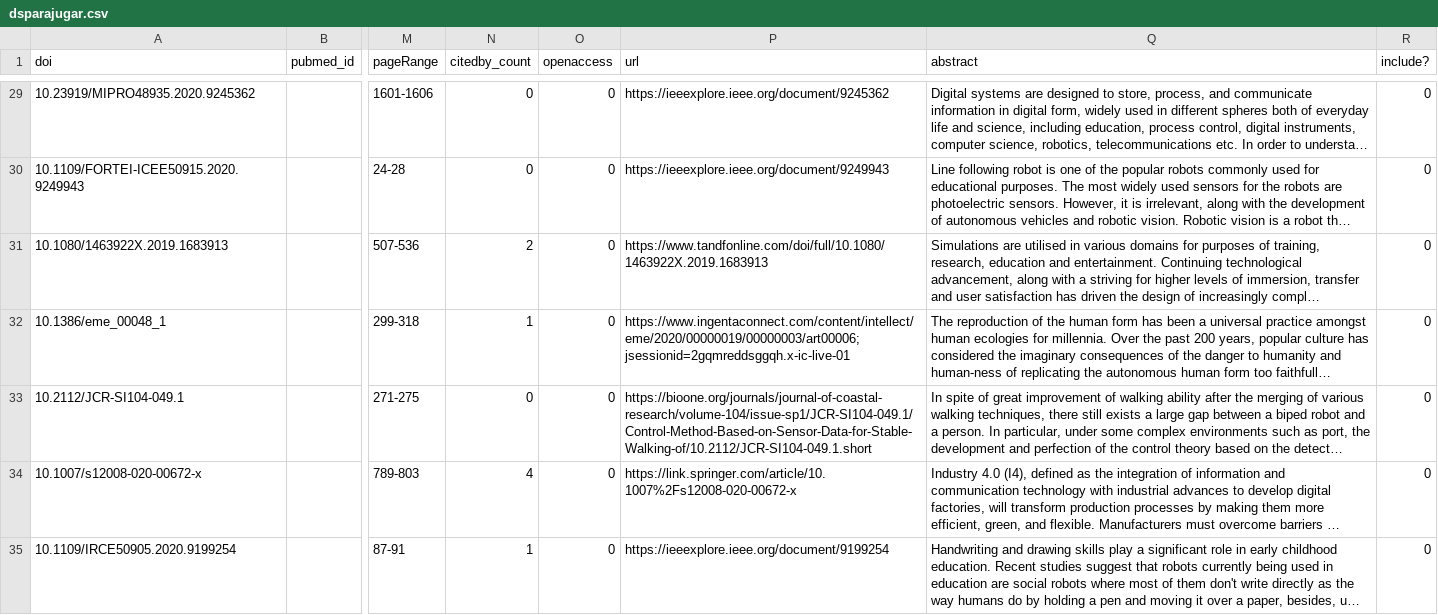
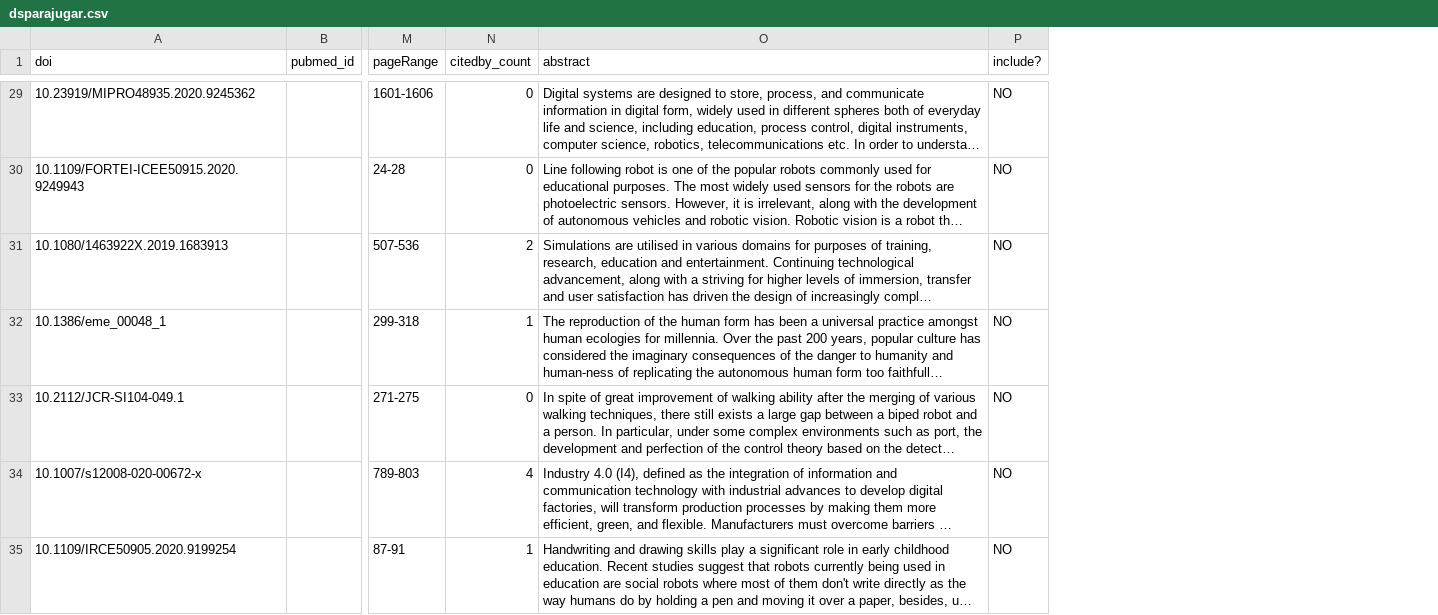
Before and after one commit to gzabala/ml, a CSV file: dsparajugar.csv, drawn as a sheet; only a part is shown, gaps mark what is left out; long unchanged cells end in …; removed rows and columns are numbered as before the commit, all else as after; the diff covers the shown part only; the diff names each change by its address in the sheet, - before the commit and + after, or states it on an @@ line.

```diff
--- a/dsparajugar.csv
+++ b/dsparajugar.csv
-column O (openaccess), rows 29-35: all 0
-column P (url), rows 29-35: https://ieeexplore.ieee.org/document/9245362 | https://ieeexplore.ieee.org/document/9249943 | https://www.tandfonline.com/doi/full/10.1080/1463922X.2019.1683913 | https://www.ingentaconnect.com/content/intellect/eme/2020/00000019/00000003/art00006;jsessionid=2gqmreddsggqh.x-ic-live-01 | https://bioone.org/journals/journal-of-coastal-research/volume-104/issue-sp1/JCR-SI104-049.1/Control-Method-Based-on-Sensor-Data-for-Stable-Walking-of/10.2112/JCR-SI104-049.1.short | https://link.springer.com/article/10.1007%2Fs12008-020-00672-x | https://ieeexplore.ieee.org/document/9199254
-P29:P35 (include?): 0
+P29:P35 (include?): NO
```
Also changed, not shown: 58 edited cells elsewhere in this file, 1 other file.
